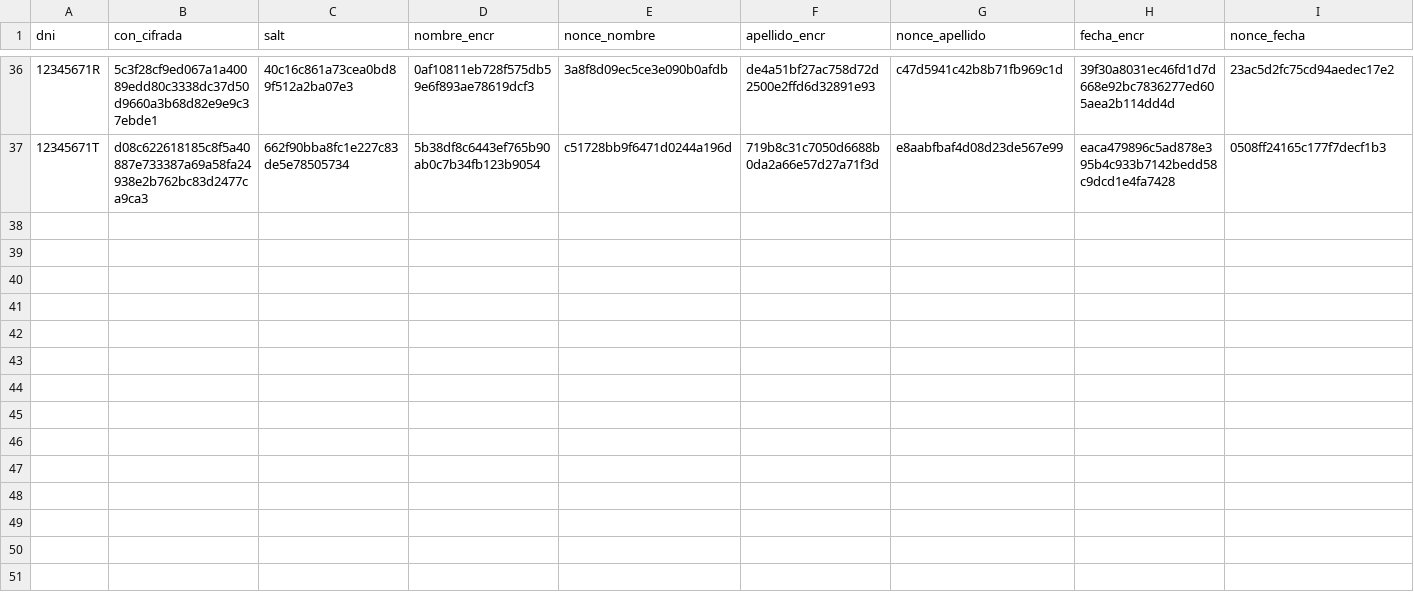
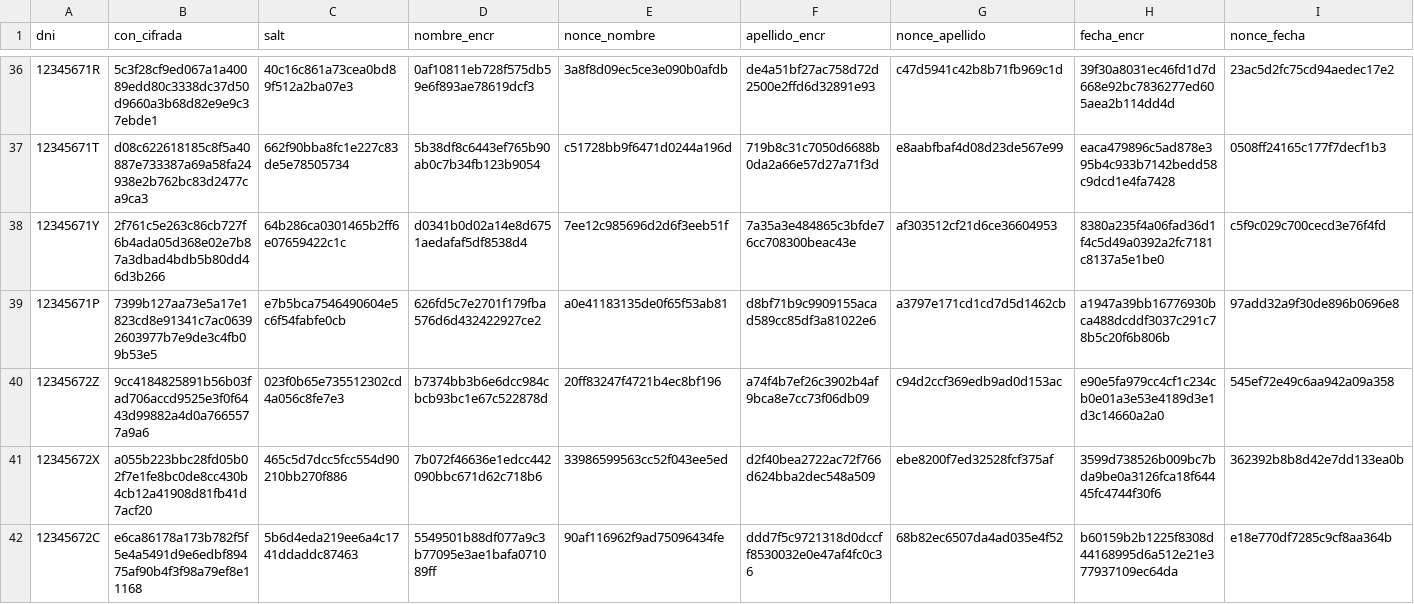
Before and after one commit to kevin444528/Grupo5_criptografia, a CSV file: basedatos.csv, drawn as a sheet; only a part is shown, gaps mark what is left out; rows hold the shown columns only; the diff names each change by its address in the sheet, - before the commit and + after, or states it on an @@ line.

```diff
--- a/basedatos.csv
+++ b/basedatos.csv
+row 38: 12345671Y | 2f761c5e263c86cb727f6b4ada05d368e02e7b87a3dbad4bdb5b80dd46d3b266 | 64b286ca0301465b2ff6e07659422c1c | d0341b0d02a14e8d6751aedafaf5df8538d4 | 7ee12c985696d2d6f3eeb51f | 7a35a3e484865c3bfde76cc708300beac43e | af303512cf21d6ce36604953 | 8380a235f4a06fad36d1f4c5d49a0392a2fc7181c8137a5e1be0 | c5f9c029c700cecd3e76f4fd
+row 39: 12345671P | 7399b127aa73e5a17e1823cd8e91341c7ac06392603977b7e9de3c4fb09b53e5 | e7b5bca7546490604e5c6f54fabfe0cb | 626fd5c7e2701f179fba576d6d432422927ce2 | a0e41183135de0f65f53ab81 | d8bf71b9c9909155acad589cc85df3a81022e6 | a3797e171cd1cd7d5d1462cb | a1947a39bb16776930bca488dcddf3037c291c78b5c20f6b806b | 97add32a9f30de896b0696e8
+row 40: 12345672Z | 9cc4184825891b56b03fad706accd9525e3f0f6443d99882a4d0a7665577a9a6 | 023f0b65e735512302cd4a056c8fe7e3 | b7374bb3b6e6dcc984cbcb93bc1e67c522878d | 20ff83247f4721b4ec8bf196 | a74f4b7ef26c3902b4af9bca8e7cc73f06db09 | c94d2ccf369edb9ad0d153ac | e90e5fa979cc4cf1c234cb0e01a3e53e4189d3e1d3c14660a2a0 | 545ef72e49c6aa942a09a358
+row 41: 12345672X | a055b223bbc28fd05b02f7e1fe8bc0de8cc430b4cb12a41908d81fb41d7acf20 | 465c5d7dcc5fcc554d90210bb270f886 | 7b072f46636e1edcc442090bbc671d62c718b6 | 33986599563cc52f043ee5ed | d2f40bea2722ac72f766d624bba2dec548a509 | ebe8200f7ed32528fcf375af | 3599d738526b009bc7bda9be0a3126fca18f64445fc4744f30f6 | 362392b8b8d42e7dd133ea0b
+row 42: 12345672C | e6ca86178a173b782f5f5e4a5491d9e6edbf89475af90b4f3f98a79ef8e11168 | 5b6d4eda219ee6a4c1741ddaddc87463 | 5549501b88df077a9c3b77095e3ae1bafa071089ff | 90af116962f9ad75096434fe | ddd7f5c9721318d0dccff8530032e0e47af4fc0c36 | 68b82ec6507da4ad035e4f52 | b60159b2b1225f8308d44168995d6a512e21e377937109ec64da | e18e770df7285c9cf8aa364b
```
Also changed, not shown: votos-usuarios.csv, 30 other files.
